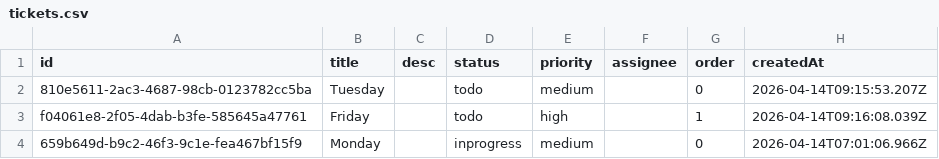
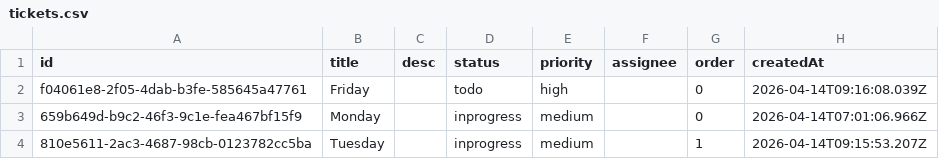
Before and after one commit to CUDDUC/kanban-ticket-system, a CSV file: data/tickets.csv, drawn as a sheet.

Commit message:
chore: update data/tickets.csv via FlowBoard

```diff
--- a/data/tickets.csv
+++ b/data/tickets.csv
@@ -1,4 +1,4 @@
 id,title,desc,status,priority,assignee,order,createdAt
-810e5611-2ac3-4687-98cb-0123782cc5ba,Tuesday,,todo,medium,,0,2026-04-14T09:15:53.207Z
-f04061e8-2f05-4dab-b3fe-585645a47761,Friday,,todo,high,,1,2026-04-14T09:16:08.039Z
+f04061e8-2f05-4dab-b3fe-585645a47761,Friday,,todo,high,,0,2026-04-14T09:16:08.039Z
 659b649d-b9c2-46f3-9c1e-fea467bf15f9,Monday,,inprogress,medium,,0,2026-04-14T07:01:06.966Z
+810e5611-2ac3-4687-98cb-0123782cc5ba,Tuesday,,inprogress,medium,,1,2026-04-14T09:15:53.207Z
```
